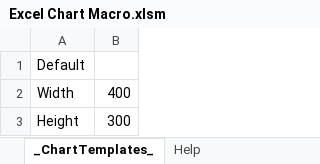
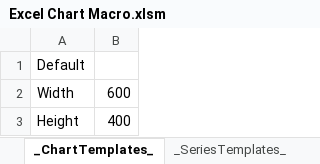
Before and after one commit to kelspetter/Showcase, an Excel workbook: Excel Chart Macro/Excel Chart Macro.xlsm, sheet _ChartTemplates_, drawn as a sheet; values as stored, in another font and other column widths than the file's, no borders; the diff names each change by its address in the sheet, - before the commit and + after, or states it on an @@ line.

Commit message:
WIP Excel Chart Macro binary

```diff
--- a/Excel Chart Macro/Excel Chart Macro.xlsm (sheet _ChartTemplates_)
+++ b/Excel Chart Macro/Excel Chart Macro.xlsm (sheet _ChartTemplates_)
+sheet tab: _SeriesTemplates_
-B2: 400
+B2: 600
-B3: 300
+B3: 400
```
Also changed, not shown: sheet Help, sheet Sample Chart Definitions, charts or pictures.
